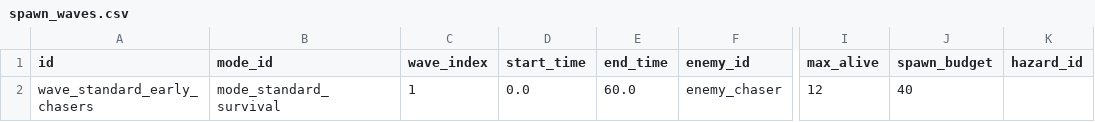
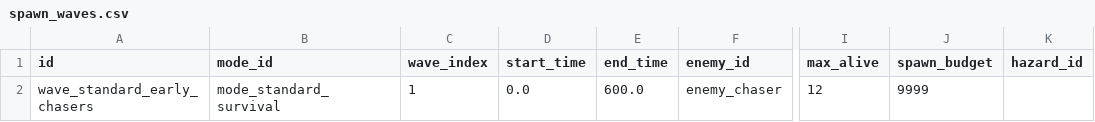
Before and after one commit to AnonNetizen/wasd, a CSV file: client/data/spawn_waves.csv, drawn as a sheet; only a part is shown, gaps mark what is left out; the diff names each change by its address in the sheet, - before the commit and + after, or states it on an @@ line.

Commit message:
fix(client): improve f4 playtest feedback

```diff
--- a/client/data/spawn_waves.csv
+++ b/client/data/spawn_waves.csv
-E2 (end_time): 60.0
+E2 (end_time): 600.0
-J2 (spawn_budget): 40
+J2 (spawn_budget): 9999
```
Also changed, not shown: 13 other files.
